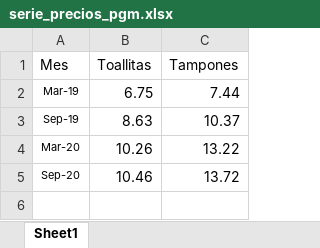
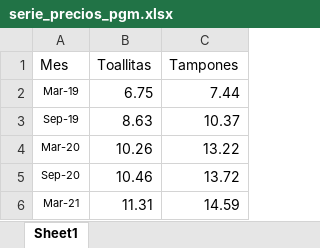
Before and after one commit to Ecofeminita/EcoFemiData, an Excel workbook: MenstruAccion/cuanto_cuesta_menstruar/2021 Marzo/Fuentes/serie_precios_pgm.xlsx, sheet Sheet1, drawn as a sheet; values as stored, in another font and other column widths than the file's, no borders; the diff names each change by its address in the sheet, - before the commit and + after, or states it on an @@ line.

```diff
--- a/MenstruAccion/cuanto_cuesta_menstruar/2021 Marzo/Fuentes/serie_precios_pgm.xlsx (sheet Sheet1)
+++ b/MenstruAccion/cuanto_cuesta_menstruar/2021 Marzo/Fuentes/serie_precios_pgm.xlsx (sheet Sheet1)
+row 6: Mar-21 | 11.31 | 14.59
```
Also changed, not shown: MenstruAccion/cuanto_cuesta_menstruar/2021 Marzo/Fuentes/serie_inflacion.xlsx, 9 other files.
